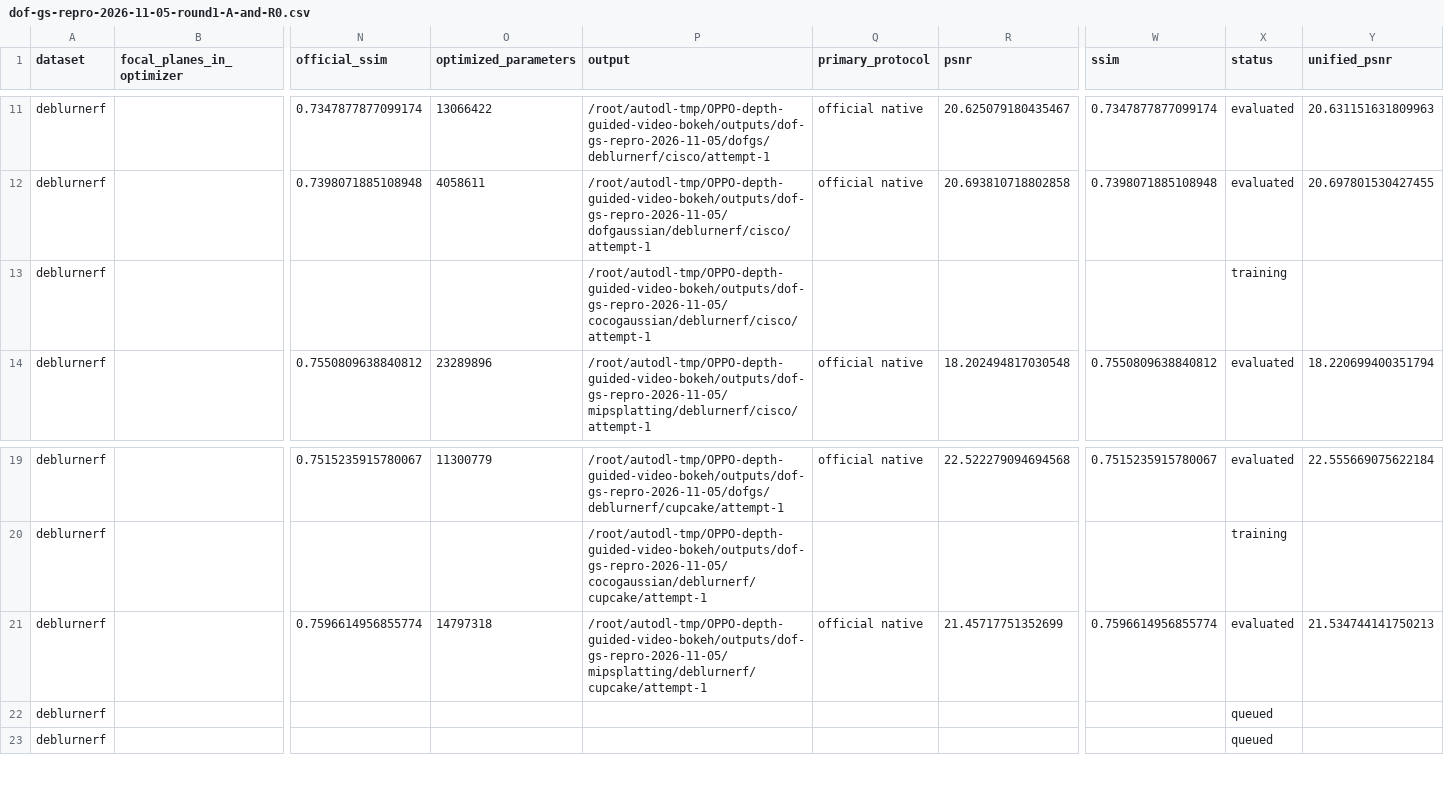
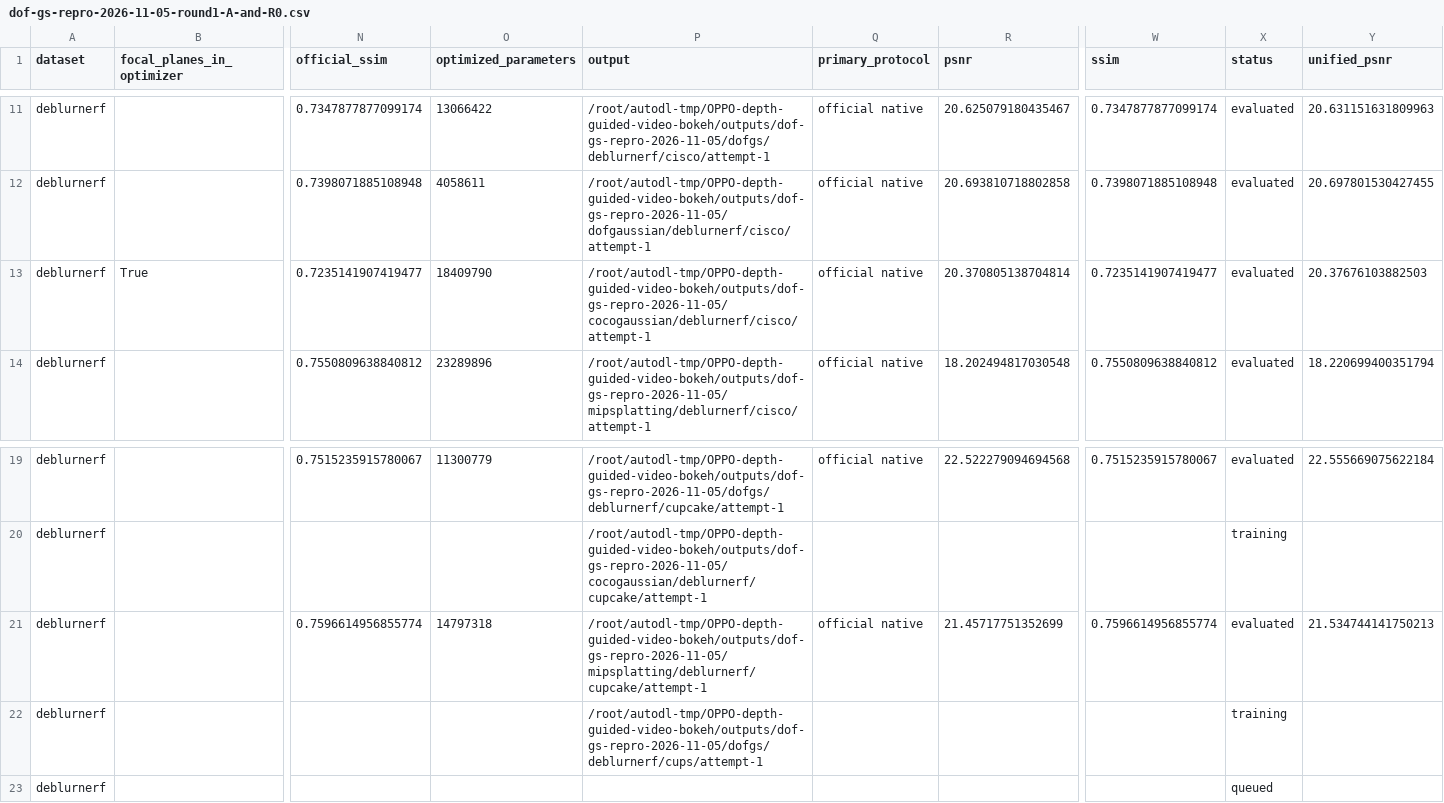
Before and after one commit to mengmcy1/OPPO-depth-guided-video-bokeh, a CSV file: 03_实验记录/records/dof-gs-repro-2026-11-05-round1-A-and-R0.csv, drawn as a sheet; only a part is shown, gaps mark what is left out; removed rows and columns are numbered as before the commit, all else as after; rows hold the shown columns only; the diff names each change by its address in the sheet, - before the commit and + after, or states it on an @@ line.

```diff
--- a/03_实验记录/records/dof-gs-repro-2026-11-05-round1-A-and-R0.csv
+++ b/03_实验记录/records/dof-gs-repro-2026-11-05-round1-A-and-R0.csv
-row 13: deblurnerf |  |  |  | /root/autodl-tmp/OPPO-depth-guided-video-bokeh/outputs/dof-gs-repro-2026-11-05/cocogaussian/deblurnerf/cisco/attempt-1 |  |  |  | training
+row 13: deblurnerf | True | 0.7235141907419477 | 18409790 | /root/autodl-tmp/OPPO-depth-guided-video-bokeh/outputs/dof-gs-repro-2026-11-05/cocogaussian/deblurnerf/cisco/attempt-1 | official native | 20.370805138704814 | 0.7235141907419477 | evaluated | 20.37676103882503
-P22 (output): (empty)
+P22 (output): /root/autodl-tmp/OPPO-depth-guided-video-bokeh/outputs/dof-gs-repro-2026-11-05/dofgs/deblurnerf/cups/attempt-1
-X22 (status): queued
+X22 (status): training
```
Also changed, not shown: 03_实验记录/records/dof-gs-repro-2026-11-05-round1-averages.csv, 3 other files.
